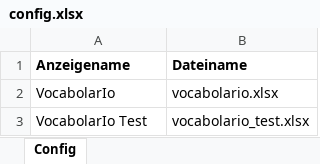
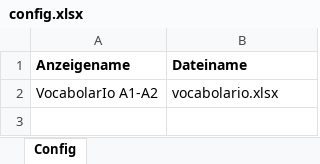
Before and after one commit to CB-OS1/vocabolario_test, an Excel workbook: config.xlsx, sheet Config, drawn as a sheet; values as stored, in another font and other column widths than the file's, no borders; the diff names each change by its address in the sheet, - before the commit and + after, or states it on an @@ line.

```diff
--- a/config.xlsx (sheet Config)
+++ b/config.xlsx (sheet Config)
-A2 (Anzeigename): VocabolarIo
+A2 (Anzeigename): VocabolarIo A1-A2
-row 3: VocabolarIo Test | vocabolario_test.xlsx
```
Also changed, not shown: 1 other file.
